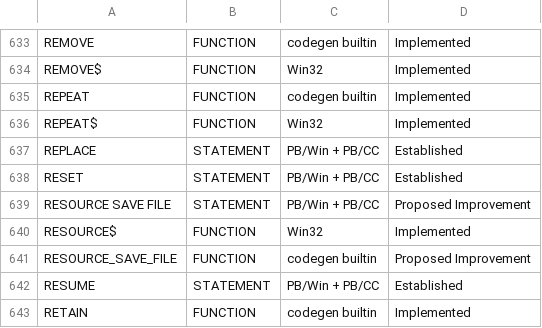
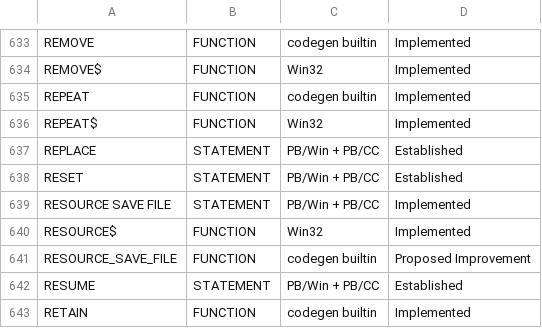
Before and after one commit to hanlokesu/powerbasilisk, a CSV file: docs/statement-coverage.csv, drawn as a sheet; only a part is shown, gaps mark what is left out.

```diff
--- a/docs/statement-coverage.csv
+++ b/docs/statement-coverage.csv
@@ -638,3 +638,3 @@ REPLACE,STATEMENT,PB/Win + PB/CC,Established
 RESET,STATEMENT,PB/Win + PB/CC,Established
-RESOURCE SAVE FILE,STATEMENT,PB/Win + PB/CC,Proposed Improvement
+RESOURCE SAVE FILE,STATEMENT,PB/Win + PB/CC,Implemented
 RESOURCE$,FUNCTION,Win32,Implemented
```
Also changed, not shown: 1 other file.
